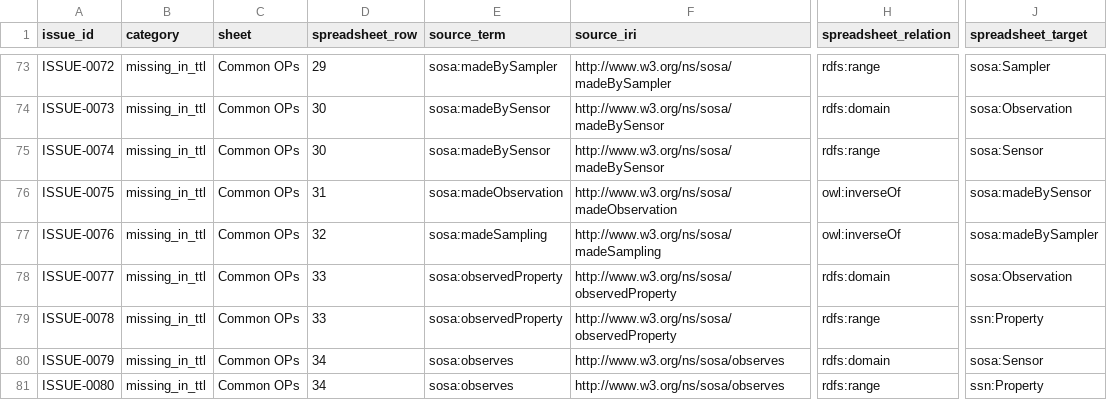
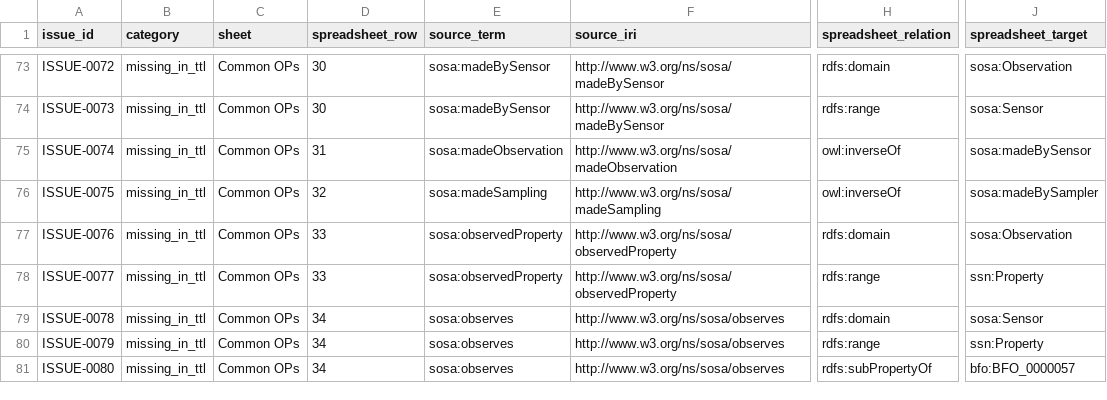
Before and after one commit to BFO-Mappings/SSN-to-BFO, a CSV file: reports/mapping-consistency-audit.csv, drawn as a sheet; only a part is shown, gaps mark what is left out; the diff covers the shown part only; the diff names each change by its address in the sheet, - before the commit and + after, or states it on an @@ line.

Commit message:
Correct sampling output relation in TTL mapping

```diff
--- a/reports/mapping-consistency-audit.csv
+++ b/reports/mapping-consistency-audit.csv
-D73 (spreadsheet_row): 29
+D73 (spreadsheet_row): 30
-E73 (source_term): sosa:madeBySampler
+E73 (source_term): sosa:madeBySensor
-F73 (source_iri): http://www.w3.org/ns/sosa/madeBySampler
+F73 (source_iri): http://www.w3.org/ns/sosa/madeBySensor
-H73 (spreadsheet_relation): rdfs:range
+H73 (spreadsheet_relation): rdfs:domain
-J73 (spreadsheet_target): sosa:Sampler
+J73 (spreadsheet_target): sosa:Observation
-H74 (spreadsheet_relation): rdfs:domain
+H74 (spreadsheet_relation): rdfs:range
-J74 (spreadsheet_target): sosa:Observation
+J74 (spreadsheet_target): sosa:Sensor
-D75 (spreadsheet_row): 30
+D75 (spreadsheet_row): 31
-E75 (source_term): sosa:madeBySensor
+E75 (source_term): sosa:madeObservation
-F75 (source_iri): http://www.w3.org/ns/sosa/madeBySensor
+F75 (source_iri): http://www.w3.org/ns/sosa/madeObservation
-H75 (spreadsheet_relation): rdfs:range
+H75 (spreadsheet_relation): owl:inverseOf
-J75 (spreadsheet_target): sosa:Sensor
+J75 (spreadsheet_target): sosa:madeBySensor
-D76 (spreadsheet_row): 31
+D76 (spreadsheet_row): 32
-E76 (source_term): sosa:madeObservation
+E76 (source_term): sosa:madeSampling
-F76 (source_iri): http://www.w3.org/ns/sosa/madeObservation
+F76 (source_iri): http://www.w3.org/ns/sosa/madeSampling
-J76 (spreadsheet_target): sosa:madeBySensor
+J76 (spreadsheet_target): sosa:madeBySampler
-D77 (spreadsheet_row): 32
+D77 (spreadsheet_row): 33
-E77 (source_term): sosa:madeSampling
+E77 (source_term): sosa:observedProperty
-F77 (source_iri): http://www.w3.org/ns/sosa/madeSampling
+F77 (source_iri): http://www.w3.org/ns/sosa/observedProperty
-H77 (spreadsheet_relation): owl:inverseOf
+H77 (spreadsheet_relation): rdfs:domain
-J77 (spreadsheet_target): sosa:madeBySampler
+J77 (spreadsheet_target): sosa:Observation
-H78 (spreadsheet_relation): rdfs:domain
+H78 (spreadsheet_relation): rdfs:range
-J78 (spreadsheet_target): sosa:Observation
+J78 (spreadsheet_target): ssn:Property
-D79 (spreadsheet_row): 33
+D79 (spreadsheet_row): 34
-E79 (source_term): sosa:observedProperty
+E79 (source_term): sosa:observes
-F79 (source_iri): http://www.w3.org/ns/sosa/observedProperty
+F79 (source_iri): http://www.w3.org/ns/sosa/observes
-H79 (spreadsheet_relation): rdfs:range
+H79 (spreadsheet_relation): rdfs:domain
-J79 (spreadsheet_target): ssn:Property
+J79 (spreadsheet_target): sosa:Sensor
-H80 (spreadsheet_relation): rdfs:domain
+H80 (spreadsheet_relation): rdfs:range
-J80 (spreadsheet_target): sosa:Sensor
+J80 (spreadsheet_target): ssn:Property
-H81 (spreadsheet_relation): rdfs:range
+H81 (spreadsheet_relation): rdfs:subPropertyOf
-J81 (spreadsheet_target): ssn:Property
+J81 (spreadsheet_target): bfo:BFO_0000057
```
Also changed, not shown: 1 added row, 2 removed rows and 68 edited cells elsewhere in this file, 2 other files.
